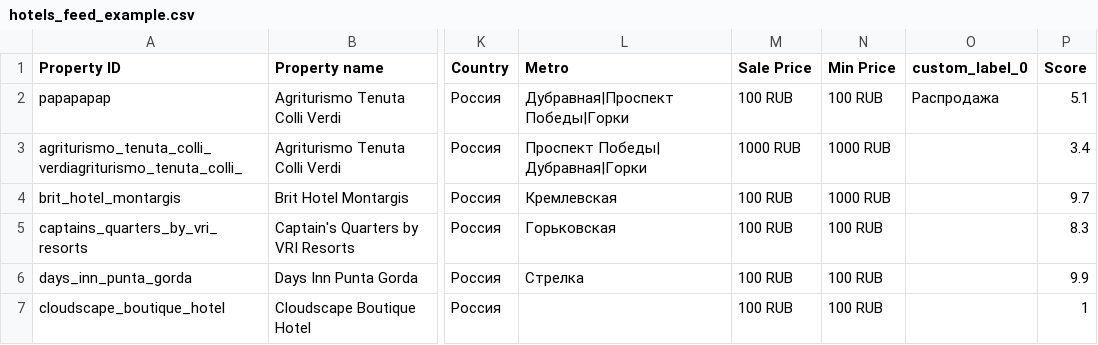
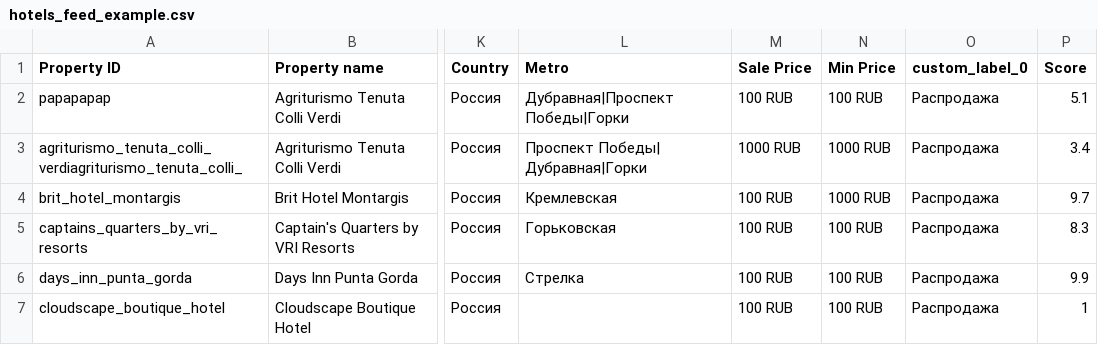
Before and after one commit to boltnev/dynamic-feeds, a CSV file: hotels_feed_example.csv, drawn as a sheet; only a part is shown, gaps mark what is left out; the diff names each change by its address in the sheet, - before the commit and + after, or states it on an @@ line.

Commit message:
Update hotels_feed_example.csv

```diff
--- a/hotels_feed_example.csv
+++ b/hotels_feed_example.csv
-O3:O7 (custom_label_0): (empty)
+O3:O7 (custom_label_0): Распродажа
```
